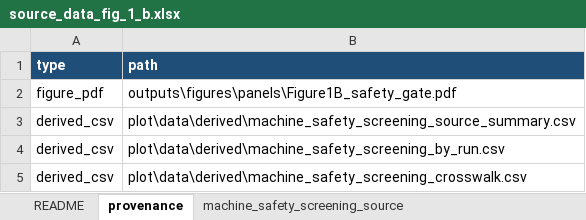
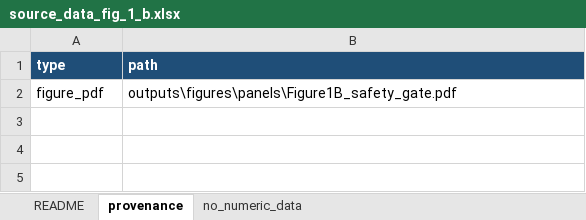
Before and after one commit to LocHlaith/Urology-MAS-Exam-Paper, an Excel workbook: outputs/figure_source_data/source_data_fig_1_b.xlsx, sheet provenance, drawn as a sheet; values as stored, in another font and other column widths than the file's, no borders; the diff names each change by its address in the sheet, - before the commit and + after, or states it on an @@ line.

```diff
--- a/outputs/figure_source_data/source_data_fig_1_b.xlsx (sheet provenance)
+++ b/outputs/figure_source_data/source_data_fig_1_b.xlsx (sheet provenance)
-sheet tab: machine_safety_screening_source
+sheet tab: no_numeric_data
-row 3: derived_csv | plot\data\derived\machine_safety_screening_source_summary.csv
-row 4: derived_csv | plot\data\derived\machine_safety_screening_by_run.csv
-row 5: derived_csv | plot\data\derived\machine_safety_screening_crosswalk.csv
```
Also changed, not shown: sheet no_numeric_data, sheet README, other sheet tabs, 17 other files.
